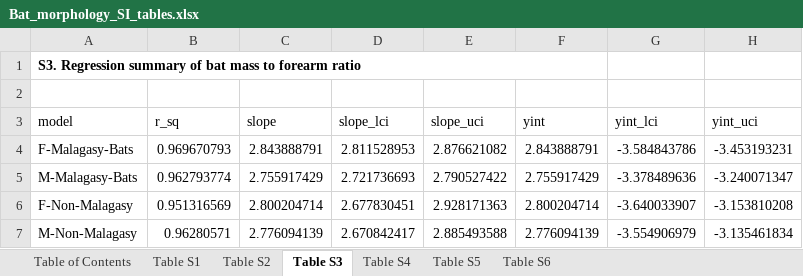
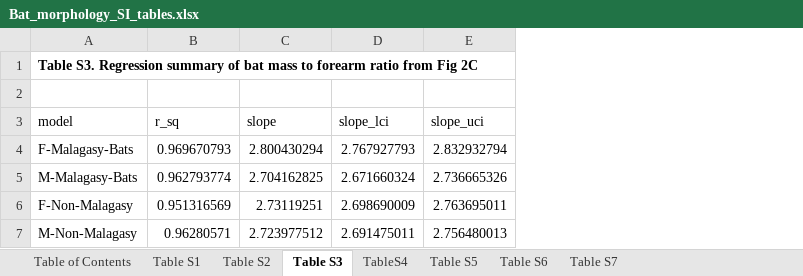
Before and after one commit to brooklabteam/Mada-Bat-Morphology, an Excel workbook: Bat_morphology_SI_tables.xlsx, sheet Table S3, drawn as a sheet; values as stored, in another font and other column widths than the file's, no borders; the diff names each change by its address in the sheet, - before the commit and + after, or states it on an @@ line.

```diff
--- a/Bat_morphology_SI_tables.xlsx (sheet Table S3)
+++ b/Bat_morphology_SI_tables.xlsx (sheet Table S3)
-sheet tab: Table S4
+sheet tab: TableS4
+sheet tab: Table S7
-column F (yint), rows 4-7: 2.843888791 | 2.755917429 | 2.800204714 | 2.776094139
-column G (yint_lci), rows 4-7: -3.584843786 | -3.378489636 | -3.640033907 | -3.554906979
-column H (yint_uci), rows 4-7: -3.453193231 | -3.240071347 | -3.153810208 | -3.135461834
-A1 (model): S3. Regression summary of bat mass to forearm ratio
+A1 (model): Table S3. Regression summary of bat mass to forearm ratio from Fig 2C
-C4 (slope): 2.843888791
+C4 (slope): 2.800430294
-D4 (slope_lci): 2.811528953
+D4 (slope_lci): 2.767927793
-E4 (slope_uci): 2.876621082
+E4 (slope_uci): 2.832932794
-C5 (slope): 2.755917429
+C5 (slope): 2.704162825
-D5 (slope_lci): 2.721736693
+D5 (slope_lci): 2.671660324
-E5 (slope_uci): 2.790527422
+E5 (slope_uci): 2.736665326
-C6 (slope): 2.800204714
+C6 (slope): 2.73119251
-D6 (slope_lci): 2.677830451
+D6 (slope_lci): 2.698690009
-E6 (slope_uci): 2.928171363
+E6 (slope_uci): 2.763695011
-C7 (slope): 2.776094139
+C7 (slope): 2.723977512
-D7 (slope_lci): 2.670842417
+D7 (slope_lci): 2.691475011
-E7 (slope_uci): 2.885493588
+E7 (slope_uci): 2.756480013
```
Also changed, not shown: sheet Table S6, sheet Table S5, sheet Table S2, sheet Table S1, 3 other files.
